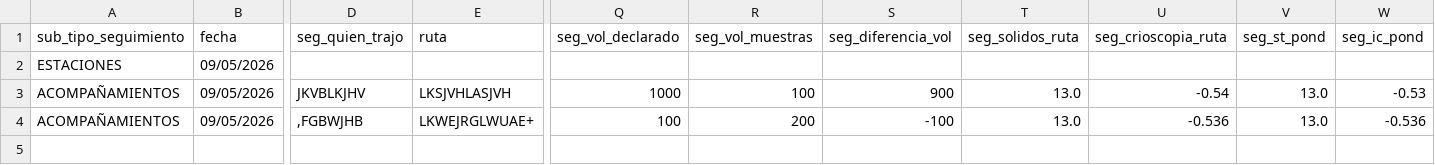
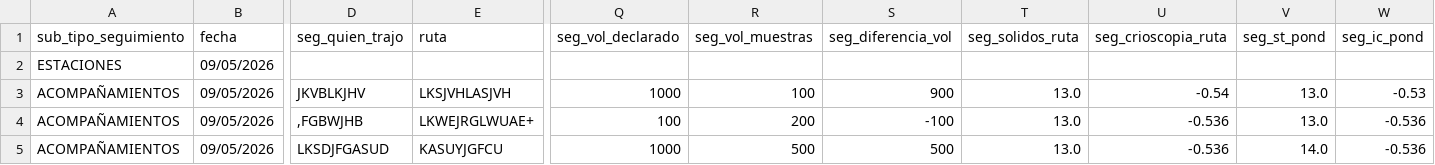
Before and after one commit to juandavidgarcia834-cmyk/prueba1, a CSV file: seguimientos_historial.csv, drawn as a sheet; only a part is shown, gaps mark what is left out; rows hold the shown columns only; the diff names each change by its address in the sheet, - before the commit and + after, or states it on an @@ line.

```diff
--- a/seguimientos_historial.csv
+++ b/seguimientos_historial.csv
+row 5: ACOMPAÑAMIENTOS | 09/05/2026 | LKSDJFGASUD | KASUYJGFCU | 1000 | 500 | 500 | 13.0 | -0.536 | 14.0 | -0.536
```
Also changed, not shown: 4 other files.
